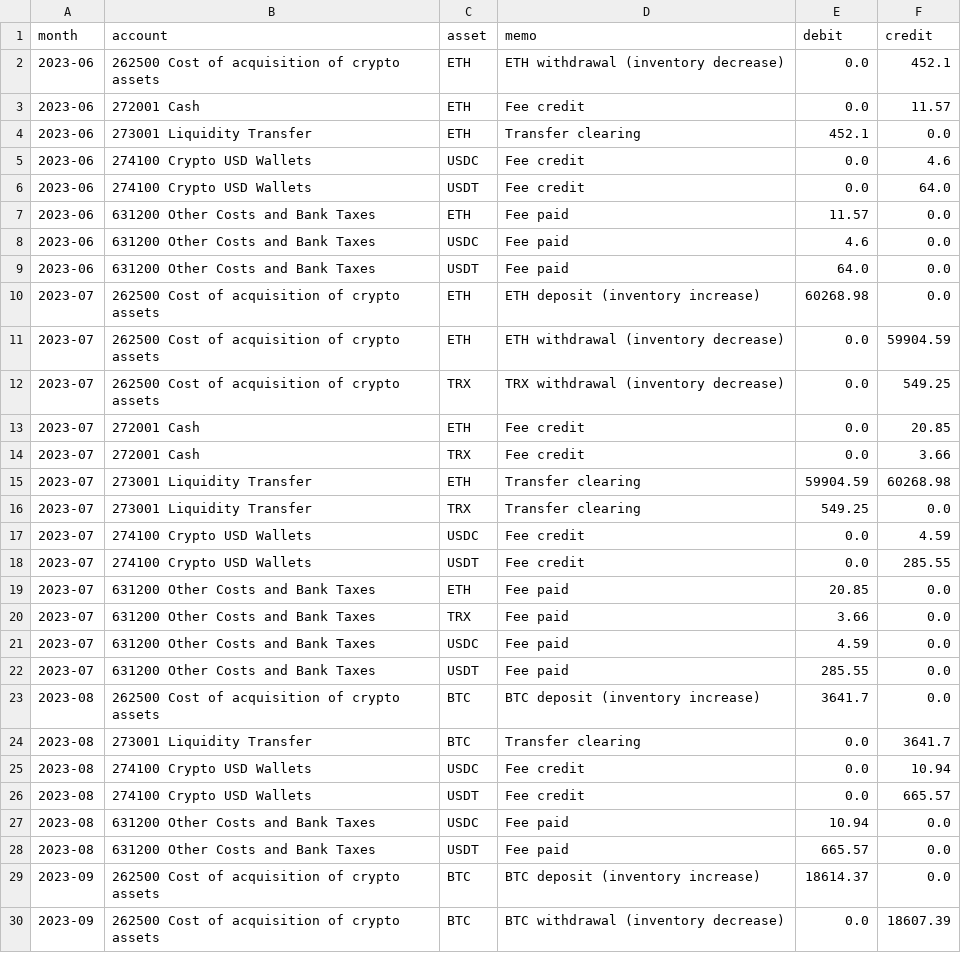
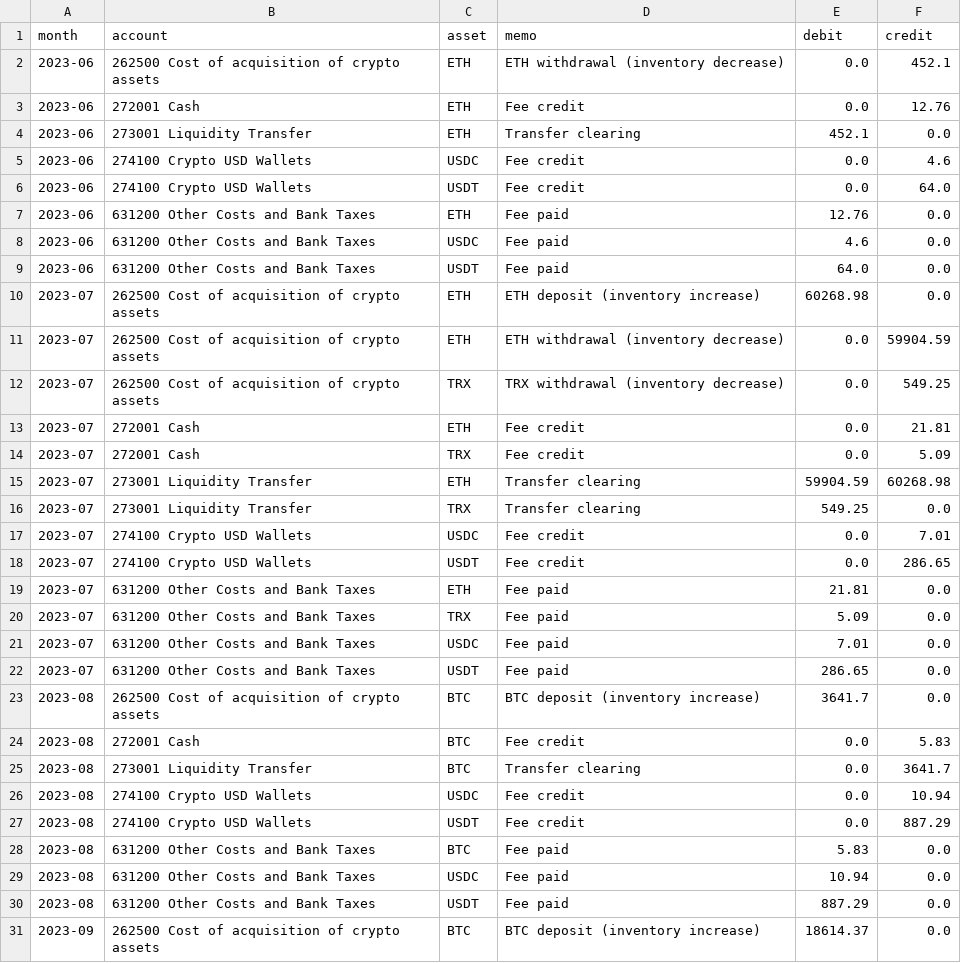
Before and after one commit to vaidasjok/Step2, a CSV file: out/journal_ledger_monthly.csv, drawn as a sheet; only a part is shown; the shorter side is filled out with more unchanged rows; the diff covers the shown part only.

```diff
--- a/out/journal_ledger_monthly.csv
+++ b/out/journal_ledger_monthly.csv
@@ -2,3 +2,3 @@ month,account,asset,memo,debit,credit
 2023-06,262500 Cost of acquisition of crypto assets,ETH,ETH withdrawal (inventory decrease),0.0,452.1
-2023-06,272001 Cash,ETH,Fee credit,0.0,11.57
+2023-06,272001 Cash,ETH,Fee credit,0.0,12.76
 2023-06,273001 Liquidity Transfer,ETH,Transfer clearing,452.1,0.0
@@ -6,3 +6,3 @@ month,account,asset,memo,debit,credit
 2023-06,274100 Crypto USD Wallets,USDT,Fee credit,0.0,64.0
-2023-06,631200 Other Costs and Bank Taxes,ETH,Fee paid,11.57,0.0
+2023-06,631200 Other Costs and Bank Taxes,ETH,Fee paid,12.76,0.0
 2023-06,631200 Other Costs and Bank Taxes,USDC,Fee paid,4.6,0.0
@@ -12,18 +12,20 @@ month,account,asset,memo,debit,credit
 2023-07,262500 Cost of acquisition of crypto assets,TRX,TRX withdrawal (inventory decrease),0.0,549.25
-2023-07,272001 Cash,ETH,Fee credit,0.0,20.85
-2023-07,272001 Cash,TRX,Fee credit,0.0,3.66
+2023-07,272001 Cash,ETH,Fee credit,0.0,21.81
+2023-07,272001 Cash,TRX,Fee credit,0.0,5.09
 2023-07,273001 Liquidity Transfer,ETH,Transfer clearing,59904.59,60268.98
 2023-07,273001 Liquidity Transfer,TRX,Transfer clearing,549.25,0.0
-2023-07,274100 Crypto USD Wallets,USDC,Fee credit,0.0,4.59
-2023-07,274100 Crypto USD Wallets,USDT,Fee credit,0.0,285.55
-2023-07,631200 Other Costs and Bank Taxes,ETH,Fee paid,20.85,0.0
-2023-07,631200 Other Costs and Bank Taxes,TRX,Fee paid,3.66,0.0
-2023-07,631200 Other Costs and Bank Taxes,USDC,Fee paid,4.59,0.0
-2023-07,631200 Other Costs and Bank Taxes,USDT,Fee paid,285.55,0.0
+2023-07,274100 Crypto USD Wallets,USDC,Fee credit,0.0,7.01
+2023-07,274100 Crypto USD Wallets,USDT,Fee credit,0.0,286.65
+2023-07,631200 Other Costs and Bank Taxes,ETH,Fee paid,21.81,0.0
+2023-07,631200 Other Costs and Bank Taxes,TRX,Fee paid,5.09,0.0
+2023-07,631200 Other Costs and Bank Taxes,USDC,Fee paid,7.01,0.0
+2023-07,631200 Other Costs and Bank Taxes,USDT,Fee paid,286.65,0.0
 2023-08,262500 Cost of acquisition of crypto assets,BTC,BTC deposit (inventory increase),3641.7,0.0
+2023-08,272001 Cash,BTC,Fee credit,0.0,5.83
 2023-08,273001 Liquidity Transfer,BTC,Transfer clearing,0.0,3641.7
 2023-08,274100 Crypto USD Wallets,USDC,Fee credit,0.0,10.94
-2023-08,274100 Crypto USD Wallets,USDT,Fee credit,0.0,665.57
+2023-08,274100 Crypto USD Wallets,USDT,Fee credit,0.0,887.29
+2023-08,631200 Other Costs and Bank Taxes,BTC,Fee paid,5.83,0.0
 2023-08,631200 Other Costs and Bank Taxes,USDC,Fee paid,10.94,0.0
-2023-08,631200 Other Costs and Bank Taxes,USDT,Fee paid,665.57,0.0
+2023-08,631200 Other Costs and Bank Taxes,USDT,Fee paid,887.29,0.0
 2023-09,262500 Cost of acquisition of crypto assets,BTC,BTC deposit (inventory increase),18614.37,0.0
```
Also changed, not shown: 2 added rows, 12 removed rows and 30 edited cells elsewhere in this file, out/closing_inventory.csv, out/journal_buys_monthly.csv, 6 other files.
